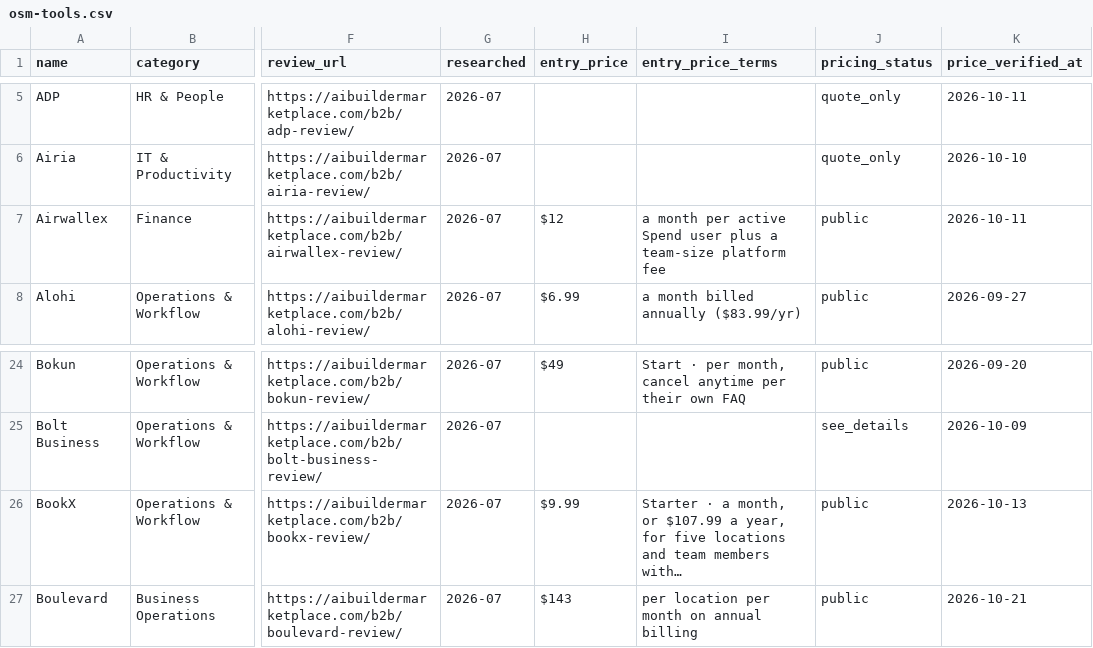
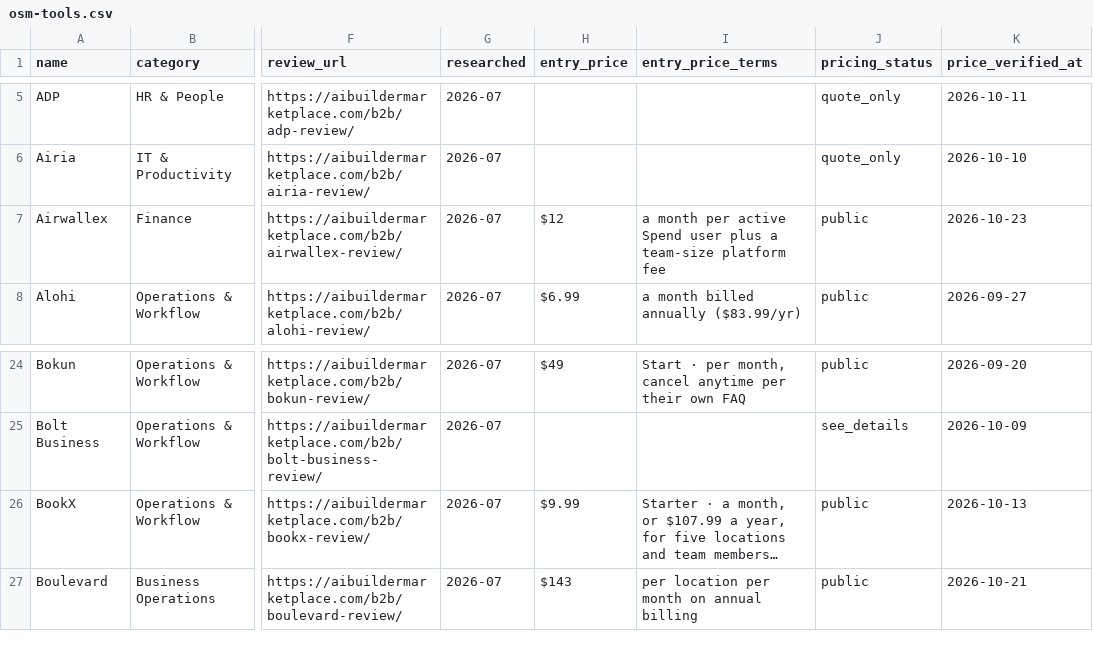
Before and after one commit to NewBegin-gif/officesoftwaremarketplace, a CSV file: data/osm-tools.csv, drawn as a sheet; only a part is shown, gaps mark what is left out; the diff covers the shown part only; the diff names each change by its address in the sheet, - before the commit and + after, or states it on an @@ line.

```diff
--- a/data/osm-tools.csv
+++ b/data/osm-tools.csv
-K7 (price_verified_at): 2026-10-11
+K7 (price_verified_at): 2026-10-23
-I26 (entry_price_terms): …and team members with…
+I26 (entry_price_terms): …and team members…
```
Also changed, not shown: 2 added rows and 4 edited cells elsewhere in this file, data/osm-flags.csv, 4 other files.
